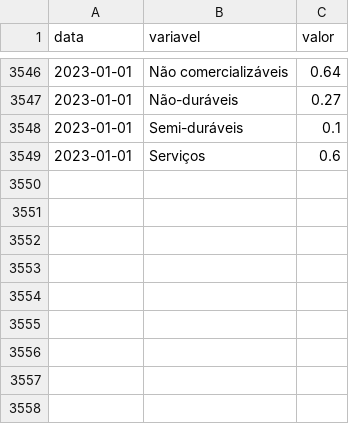
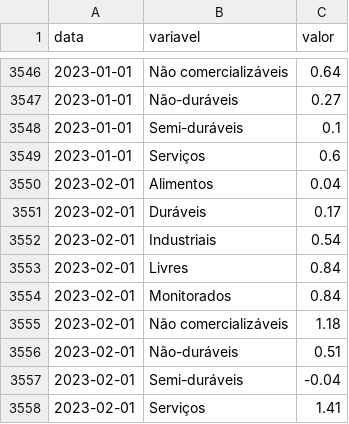
Before and after one commit to schoulten/macro_report, a CSV file: data/classificacoes.csv, drawn as a sheet; only a part is shown, gaps mark what is left out.

```diff
--- a/data/classificacoes.csv
+++ b/data/classificacoes.csv
@@ -3549 +3549,10 @@ data,variavel,valor
 2023-01-01,Serviços,0.6
+2023-02-01,Alimentos,0.04
+2023-02-01,Duráveis,0.17
+2023-02-01,Industriais,0.54
+2023-02-01,Livres,0.84
+2023-02-01,Monitorados,0.84
+2023-02-01,Não comercializáveis,1.18
+2023-02-01,Não-duráveis,0.51
+2023-02-01,Semi-duráveis,-0.04
+2023-02-01,Serviços,1.41
```
Also changed, not shown: data/difusao.csv, data/nucleos.csv, 2 other files.
